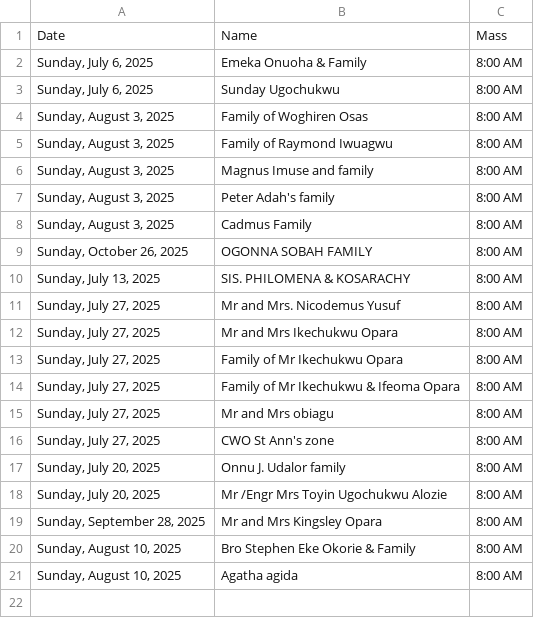
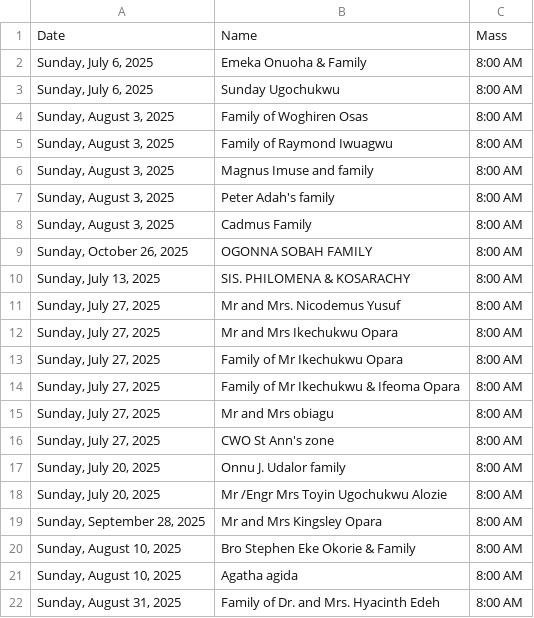
Before and after one commit to Engr-Zeus/family-harvest-vercel, a CSV file: thanksgiving-calendar-public-2025-08-02.csv, drawn as a sheet.

Commit message:
Update public CSV: Family of Dr. and Mrs. Hyacinth Edeh added to 2025-08-31

```diff
--- a/thanksgiving-calendar-public-2025-08-02.csv
+++ b/thanksgiving-calendar-public-2025-08-02.csv
@@ -21 +21,2 @@ Date,Name,Mass
 "Sunday, August 10, 2025","Agatha agida","8:00 AM"
+"Sunday, August 31, 2025","Family of Dr. and Mrs. Hyacinth Edeh","8:00 AM"
```
